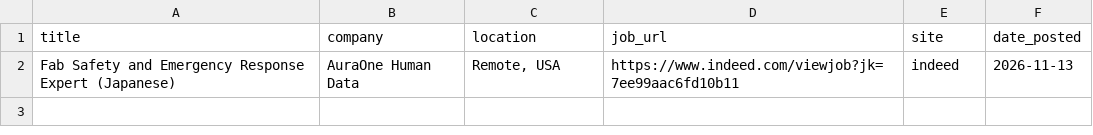
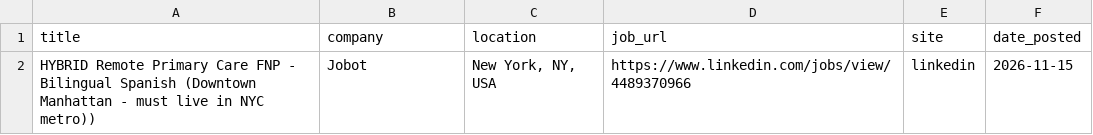
Before and after one commit to ayakacall/prospector, a CSV file: data/japanese-jobs-daily.csv, drawn as a sheet.

```diff
--- a/data/japanese-jobs-daily.csv
+++ b/data/japanese-jobs-daily.csv
@@ -1,2 +1,2 @@
 title,company,location,job_url,site,date_posted
-Fab Safety and Emergency Response Expert (Japanese),AuraOne Human Data,"Remote, USA",https://www.indeed.com/viewjob?jk=7ee99aac6fd10b11,indeed,2026-11-13
+HYBRID Remote Primary Care FNP  - Bilingual Spanish (Downtown Manhattan - must live in NYC metro)),Jobot,"New York, NY, USA",https://www.linkedin.com/jobs/view/4489370966,linkedin,2026-11-15
```
Also changed, not shown: 1 other file.
